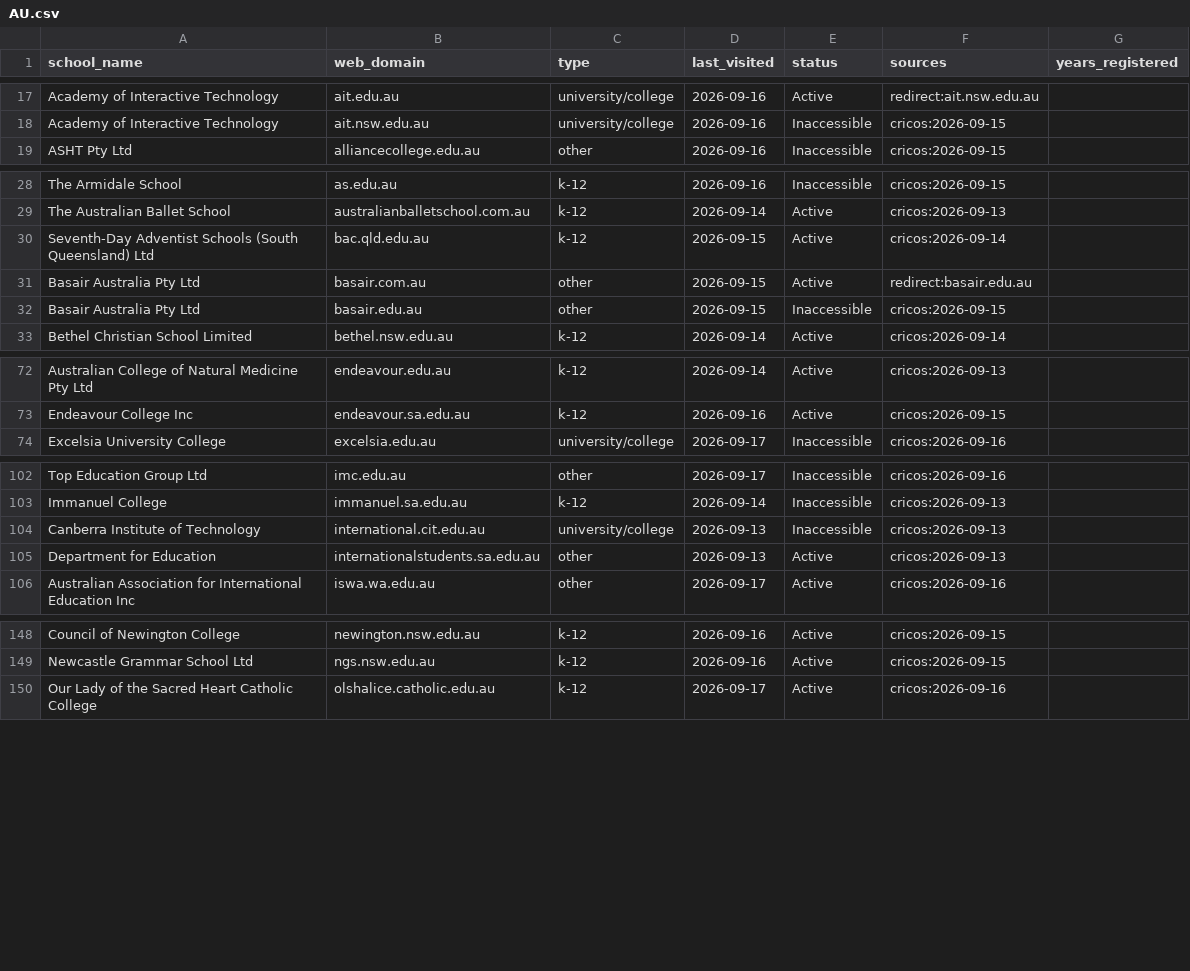
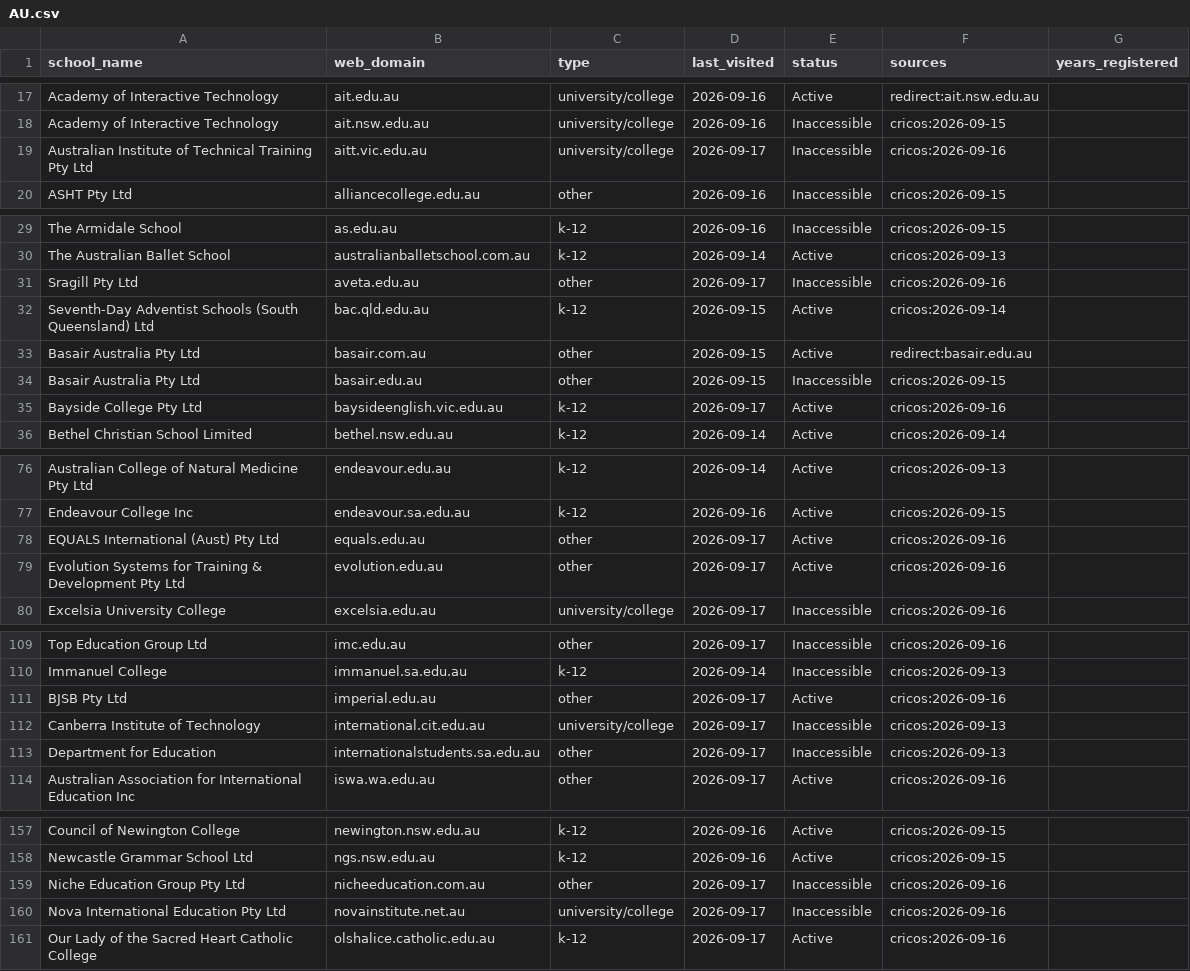
Before and after one commit to yifeiwu/edu-list, a CSV file: data/countries/AU.csv, drawn as a sheet; only a part is shown, gaps mark what is left out; the diff covers the shown part only.

```diff
--- a/data/countries/AU.csv
+++ b/data/countries/AU.csv
@@ -18,2 +18,3 @@ Academy of Interactive Technology,ait.edu.au,university/college,2026-09-16,Activ
 Academy of Interactive Technology,ait.nsw.edu.au,university/college,2026-09-16,Inaccessible,cricos:2026-09-15,
+Australian Institute of Technical Training Pty Ltd,aitt.vic.edu.au,university/college,2026-09-17,Inaccessible,cricos:2026-09-16,
 ASHT Pty Ltd,alliancecollege.edu.au,other,2026-09-16,Inaccessible,cricos:2026-09-15,
@@ -29,2 +30,3 @@ The Armidale School,as.edu.au,k-12,2026-09-16,Inaccessible,cricos:2026-09-15,
 The Australian Ballet School,australianballetschool.com.au,k-12,2026-09-14,Active,cricos:2026-09-13,
+Sragill Pty Ltd,aveta.edu.au,other,2026-09-17,Inaccessible,cricos:2026-09-16,
 Seventh-Day Adventist Schools (South Queensland) Ltd,bac.qld.edu.au,k-12,2026-09-15,Active,cricos:2026-09-14,
@@ -32,2 +34,3 @@ Basair Australia Pty Ltd,basair.com.au,other,2026-09-15,Active,redirect:basair.e
 Basair Australia Pty Ltd,basair.edu.au,other,2026-09-15,Inaccessible,cricos:2026-09-15,
+Bayside College Pty Ltd,baysideenglish.vic.edu.au,k-12,2026-09-17,Active,cricos:2026-09-16,
 Bethel Christian School Limited,bethel.nsw.edu.au,k-12,2026-09-14,Active,cricos:2026-09-14,
@@ -73,2 +77,4 @@ Australian College of Natural Medicine Pty Ltd,endeavour.edu.au,k-12,2026-09-14,
 Endeavour College Inc,endeavour.sa.edu.au,k-12,2026-09-16,Active,cricos:2026-09-15,
+EQUALS International (Aust) Pty Ltd,equals.edu.au,other,2026-09-17,Active,cricos:2026-09-16,
+Evolution Systems for Training & Development Pty Ltd,evolution.edu.au,other,2026-09-17,Active,cricos:2026-09-16,
 Excelsia University College,excelsia.edu.au,university/college,2026-09-17,Inaccessible,cricos:2026-09-16,
@@ -103,4 +110,5 @@ Top Education Group Ltd,imc.edu.au,other,2026-09-17,Inaccessible,cricos:2026-09-
 Immanuel College,immanuel.sa.edu.au,k-12,2026-09-14,Inaccessible,cricos:2026-09-13,
-Canberra Institute of Technology,international.cit.edu.au,university/college,2026-09-13,Inaccessible,cricos:2026-09-13,
-Department for Education,internationalstudents.sa.edu.au,other,2026-09-13,Active,cricos:2026-09-13,
+BJSB Pty Ltd,imperial.edu.au,other,2026-09-17,Active,cricos:2026-09-16,
+Canberra Institute of Technology,international.cit.edu.au,university/college,2026-09-17,Inaccessible,cricos:2026-09-13,
+Department for Education,internationalstudents.sa.edu.au,other,2026-09-17,Inaccessible,cricos:2026-09-13,
 Australian Association for International Education Inc,iswa.wa.edu.au,other,2026-09-17,Active,cricos:2026-09-16,
@@ -149,2 +158,4 @@ Council of Newington College,newington.nsw.edu.au,k-12,2026-09-16,Active,cricos:
 Newcastle Grammar School Ltd,ngs.nsw.edu.au,k-12,2026-09-16,Active,cricos:2026-09-15,
+Niche Education Group Pty Ltd,nicheeducation.com.au,other,2026-09-17,Inaccessible,cricos:2026-09-16,
+Nova International Education Pty Ltd,novainstitute.net.au,university/college,2026-09-17,Inaccessible,cricos:2026-09-16,
 Our Lady of the Sacred Heart Catholic College,olshalice.catholic.edu.au,k-12,2026-09-17,Active,cricos:2026-09-16,
```
Also changed, not shown: 6 added rows elsewhere in this file, data/countries/BA.csv, data/countries/BR.csv, 24 other files.
